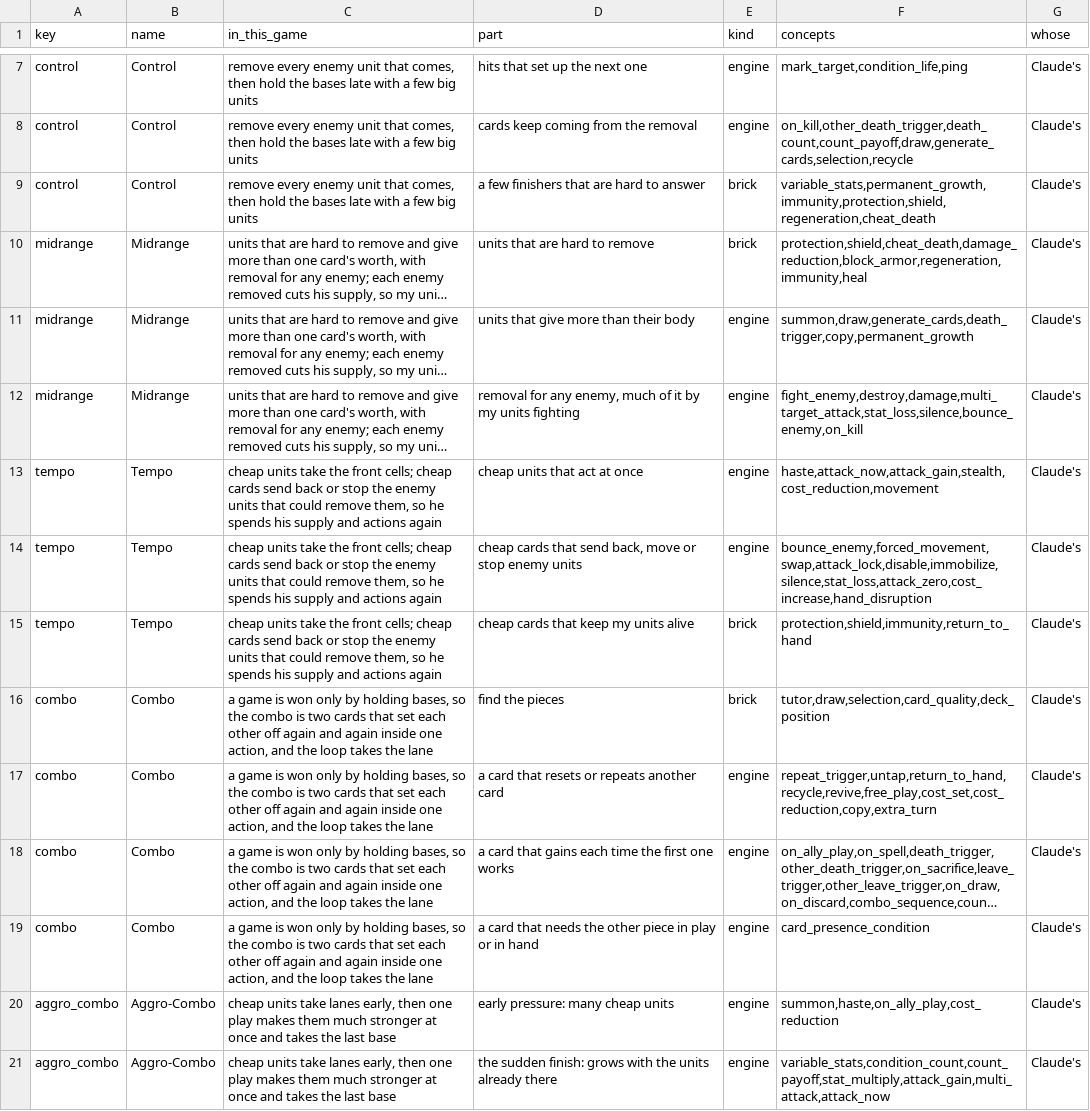
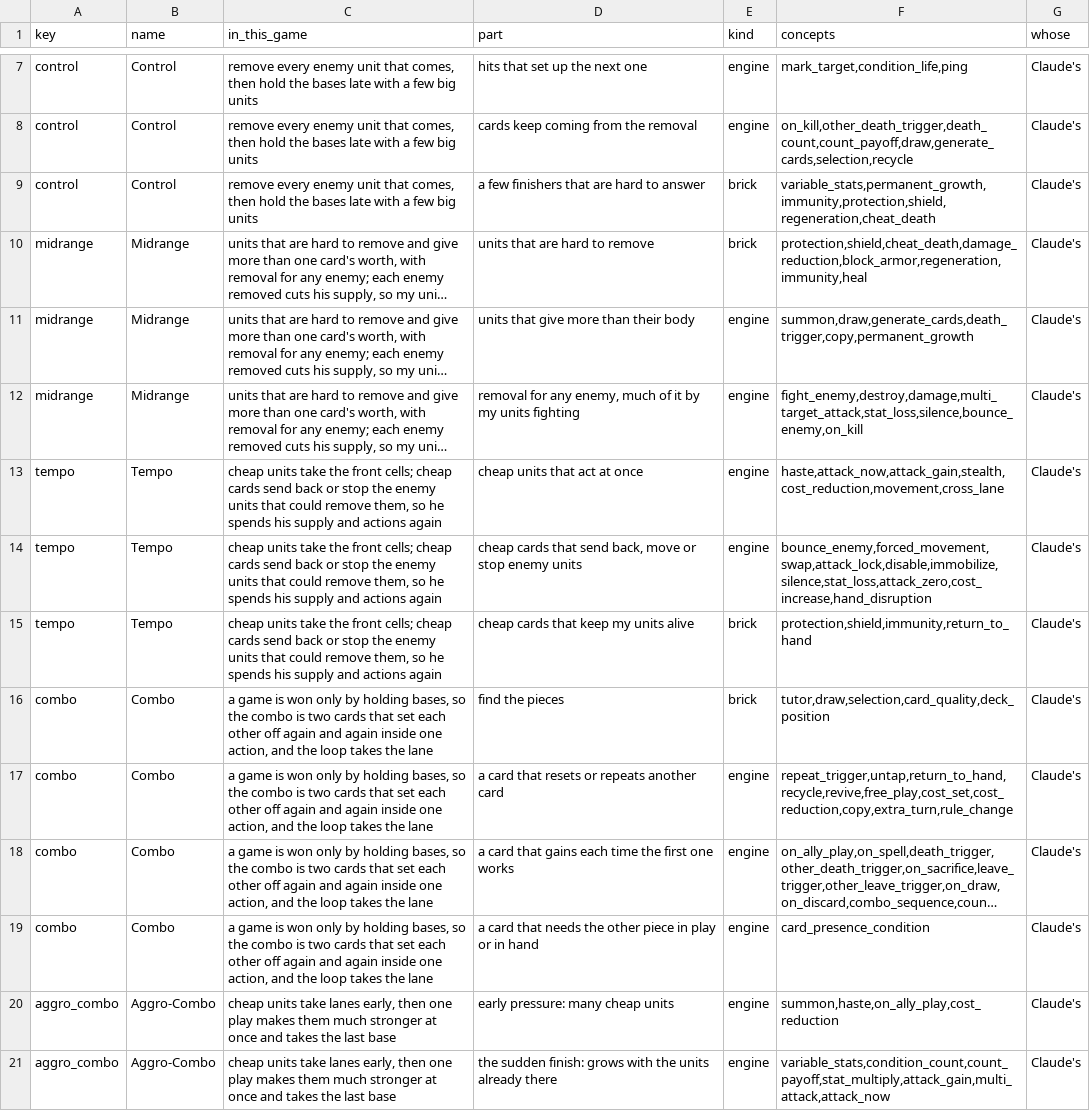
Before and after one commit to npgeorgiou/three-bases, a TSV file: factions/wheel/archetypes.tsv, drawn as a sheet; only a part is shown, gaps mark what is left out; long unchanged cells end in …; the diff covers the shown part only; the diff names each change by its address in the sheet, - before the commit and + after, or states it on an @@ line.

```diff
--- a/factions/wheel/archetypes.tsv
+++ b/factions/wheel/archetypes.tsv
-F13 (concepts): haste,attack_now,attack_gain,stealth,cost_reduction,movement
+F13 (concepts): haste,attack_now,attack_gain,stealth,cost_reduction,movement,cross_lane
-F17 (concepts): repeat_trigger,untap,return_to_hand,recycle,revive,free_play,cost_set,cost_reduction,copy,extra_turn
+F17 (concepts): repeat_trigger,untap,return_to_hand,recycle,revive,free_play,cost_set,cost_reduction,copy,extra_turn,rule_change
```
Also changed, not shown: 13 edited cells elsewhere in this file, factions/wheel/work/archetype_map.tsv, factions/wheel/work/radii.tsv, 10 other files.
